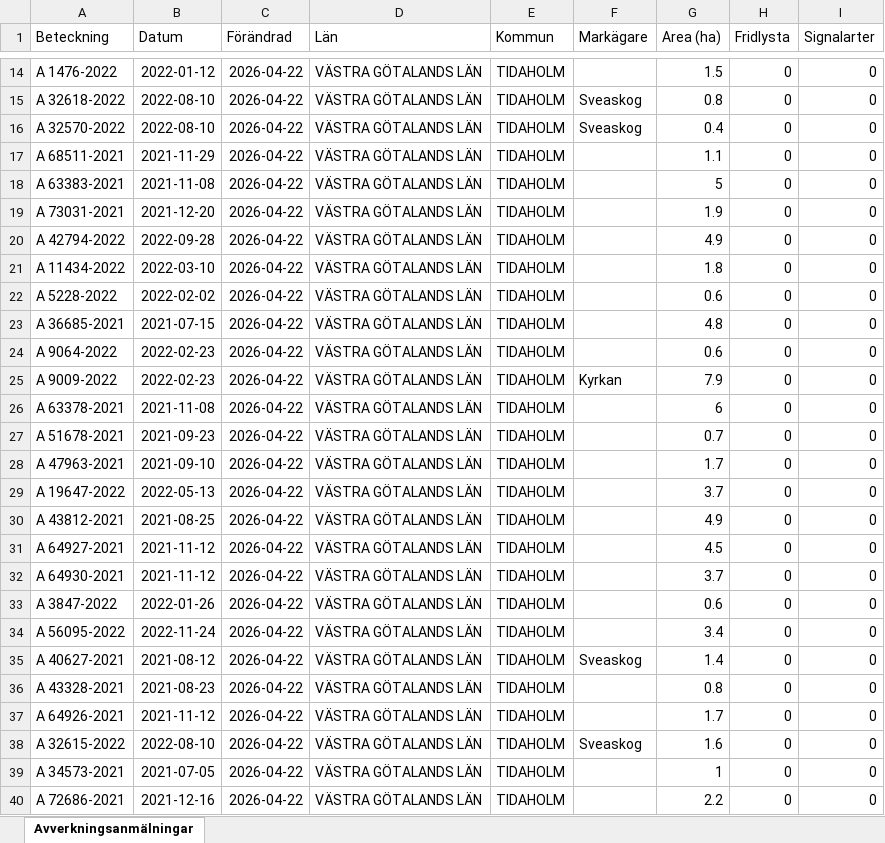
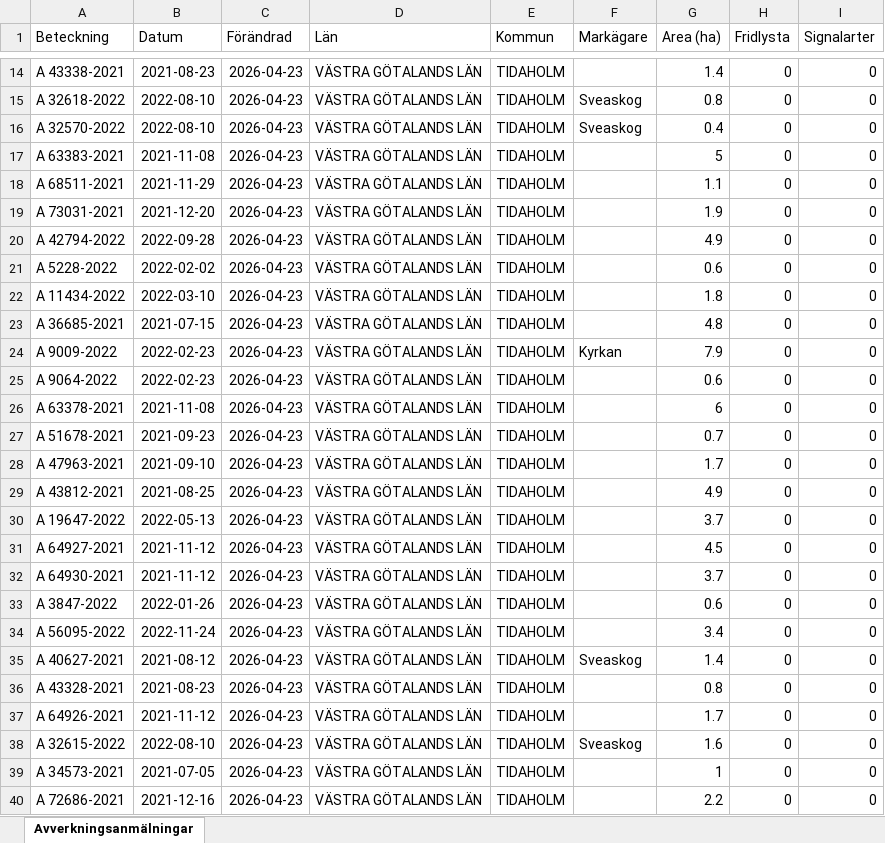
Before and after one commit to klasma/Logging_1498, an Excel workbook: Översikt TIDAHOLM.xlsx, sheet Avverkningsanmälningar, drawn as a sheet; only a part is shown, gaps mark what is left out; values as stored, in another font and other column widths than the file's, no borders; the diff covers the shown part only; the diff names each change by its address in the sheet, - before the commit and + after, or states it on an @@ line.

```diff
--- a/Översikt TIDAHOLM.xlsx (sheet Avverkningsanmälningar)
+++ b/Översikt TIDAHOLM.xlsx (sheet Avverkningsanmälningar)
-A14 (Beteckning): A 1476-2022
+A14 (Beteckning): A 43338-2021
-B14 (Datum): 2022-01-12
+B14 (Datum): 2021-08-23
-C14:C40 (Förändrad): 2026-04-22
+C14:C40 (Förändrad): 2026-04-23
-G14 (Area (ha)): 1.5
+G14 (Area (ha)): 1.4
-A17 (Beteckning): A 68511-2021
+A17 (Beteckning): A 63383-2021
-B17 (Datum): 2021-11-29
+B17 (Datum): 2021-11-08
-G17 (Area (ha)): 1.1
+G17 (Area (ha)): 5
-A18 (Beteckning): A 63383-2021
+A18 (Beteckning): A 68511-2021
-B18 (Datum): 2021-11-08
+B18 (Datum): 2021-11-29
-G18 (Area (ha)): 5
+G18 (Area (ha)): 1.1
-A21 (Beteckning): A 11434-2022
+A21 (Beteckning): A 5228-2022
-B21 (Datum): 2022-03-10
+B21 (Datum): 2022-02-02
-G21 (Area (ha)): 1.8
+G21 (Area (ha)): 0.6
-A22 (Beteckning): A 5228-2022
+A22 (Beteckning): A 11434-2022
-B22 (Datum): 2022-02-02
+B22 (Datum): 2022-03-10
-G22 (Area (ha)): 0.6
+G22 (Area (ha)): 1.8
-A24 (Beteckning): A 9064-2022
+A24 (Beteckning): A 9009-2022
-F24 (Markägare): (empty)
+F24 (Markägare): Kyrkan
-G24 (Area (ha)): 0.6
+G24 (Area (ha)): 7.9
-A25 (Beteckning): A 9009-2022
+A25 (Beteckning): A 9064-2022
-F25 (Markägare): Kyrkan
+F25 (Markägare): (empty)
-G25 (Area (ha)): 7.9
+G25 (Area (ha)): 0.6
-A29 (Beteckning): A 19647-2022
+A29 (Beteckning): A 43812-2021
-B29 (Datum): 2022-05-13
+B29 (Datum): 2021-08-25
-G29 (Area (ha)): 3.7
+G29 (Area (ha)): 4.9
-A30 (Beteckning): A 43812-2021
+A30 (Beteckning): A 19647-2022
-B30 (Datum): 2021-08-25
+B30 (Datum): 2022-05-13
-G30 (Area (ha)): 4.9
+G30 (Area (ha)): 3.7
```
Also changed, not shown: 1713 edited cells elsewhere in this sheet, artfynd/A 2389-2024 artfynd.xlsx, artfynd/A 36225-2024 artfynd.xlsx, 45 other files.
